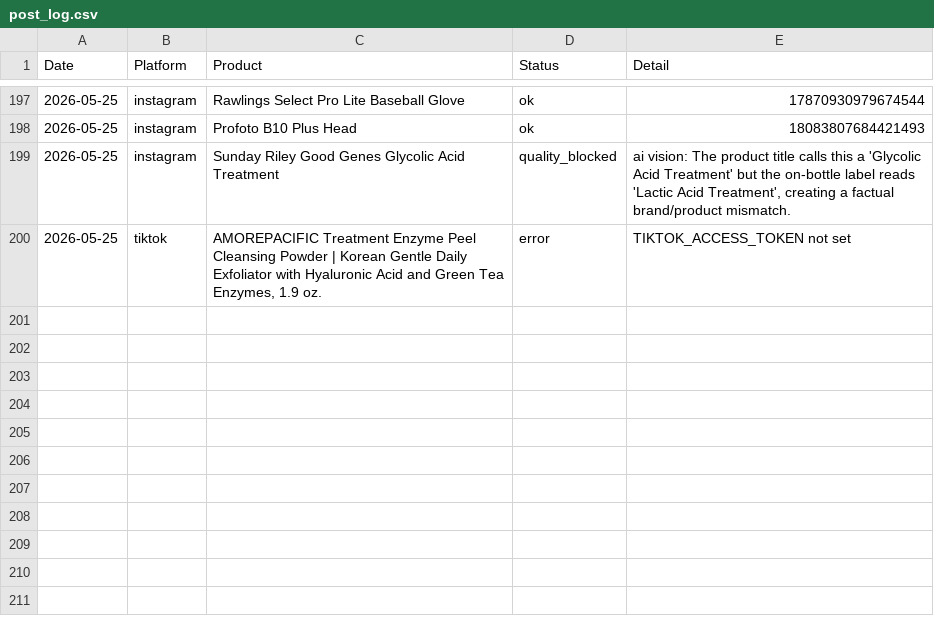
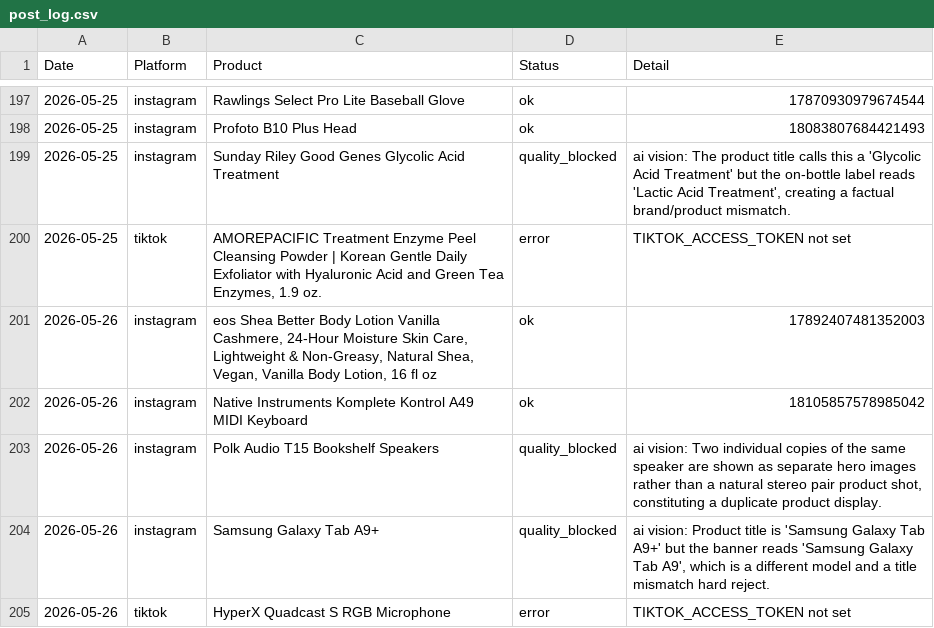
Before and after one commit to hotproductsdot-com/hotproductsdot-v2, a CSV file: marketing-campaigns/post_log.csv, drawn as a sheet; only a part is shown, gaps mark what is left out; the diff names each change by its address in the sheet, - before the commit and + after, or states it on an @@ line.

```diff
--- a/marketing-campaigns/post_log.csv
+++ b/marketing-campaigns/post_log.csv
+row 201: 2026-05-26 | instagram | eos Shea Better Body Lotion Vanilla Cashmere, 24-Hour Moisture Skin Care, Lightweight & Non-Greasy, Natural Shea, Vegan, Vanilla Body Lotion, 16 fl oz | ok | 17892407481352003
+row 202: 2026-05-26 | instagram | Native Instruments Komplete Kontrol A49 MIDI Keyboard | ok | 18105857578985042
+row 203: 2026-05-26 | instagram | Polk Audio T15 Bookshelf Speakers | quality_blocked | ai vision: Two individual copies of the same speaker are shown as separate hero images rather than a natural stereo pair product shot, constituting a duplicate product display.
+row 204: 2026-05-26 | instagram | Samsung Galaxy Tab A9+ | quality_blocked | ai vision: Product title is 'Samsung Galaxy Tab A9+' but the banner reads 'Samsung Galaxy Tab A9', which is a different model and a title mismatch hard reject.
+row 205: 2026-05-26 | tiktok | HyperX Quadcast S RGB Microphone | error | TIKTOK_ACCESS_TOKEN not set
```
